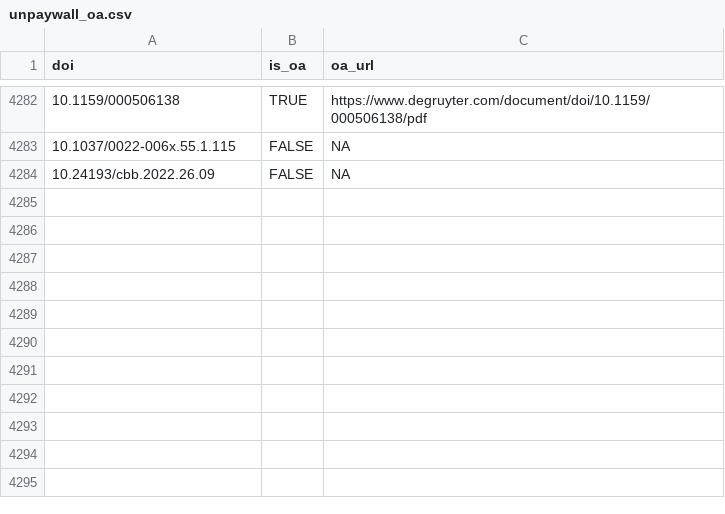
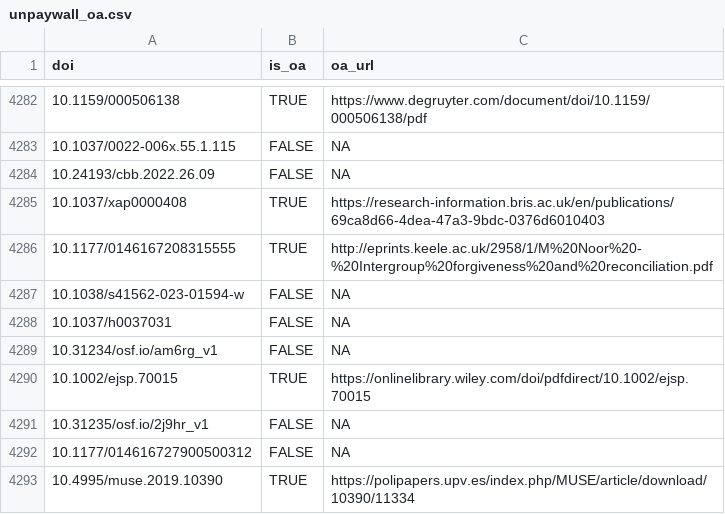
Before and after one commit to forrtproject/FReD-data, a CSV file: cache/unpaywall_oa.csv, drawn as a sheet; only a part is shown, gaps mark what is left out; the diff names each change by its address in the sheet, - before the commit and + after, or states it on an @@ line.

```diff
--- a/cache/unpaywall_oa.csv
+++ b/cache/unpaywall_oa.csv
+row 4285: 10.1037/xap0000408 | TRUE | https://research-information.bris.ac.uk/en/publications/69ca8d66-4dea-47a3-9bdc-0376d6010403
+row 4286: 10.1177/0146167208315555 | TRUE | http://eprints.keele.ac.uk/2958/1/M%20Noor%20-%20Intergroup%20forgiveness%20and%20reconciliation.pdf
+row 4287: 10.1038/s41562-023-01594-w | FALSE | NA
+row 4288: 10.1037/h0037031 | FALSE | NA
+row 4289: 10.31234/osf.io/am6rg_v1 | FALSE | NA
+row 4290: 10.1002/ejsp.70015 | TRUE | https://onlinelibrary.wiley.com/doi/pdfdirect/10.1002/ejsp.70015
+row 4291: 10.31235/osf.io/2j9hr_v1 | FALSE | NA
+row 4292: 10.1177/014616727900500312 | FALSE | NA
+row 4293: 10.4995/muse.2019.10390 | TRUE | https://polipapers.upv.es/index.php/MUSE/article/download/10390/11334
```
Also changed, not shown: cache/openalex_keywords_language.csv, 5 other files.
